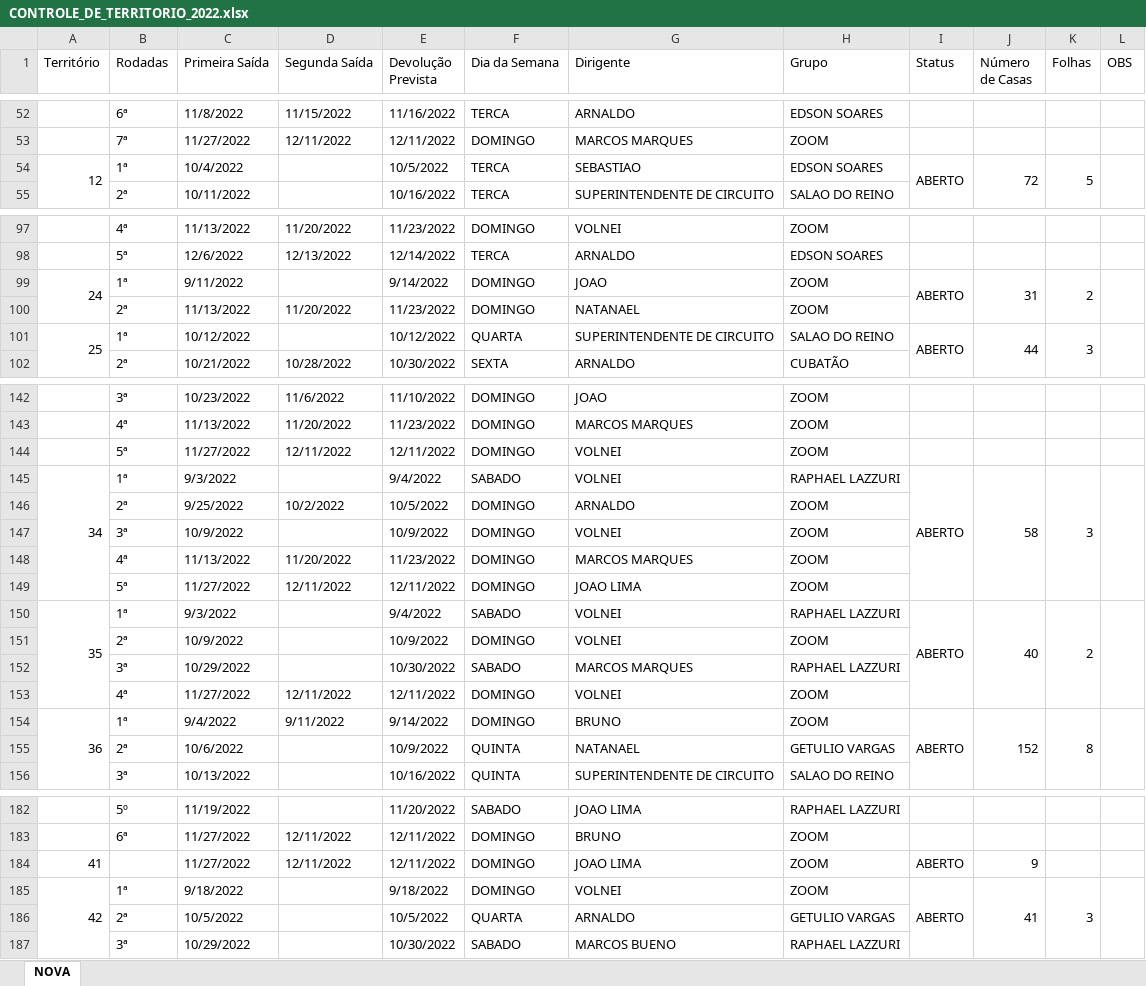
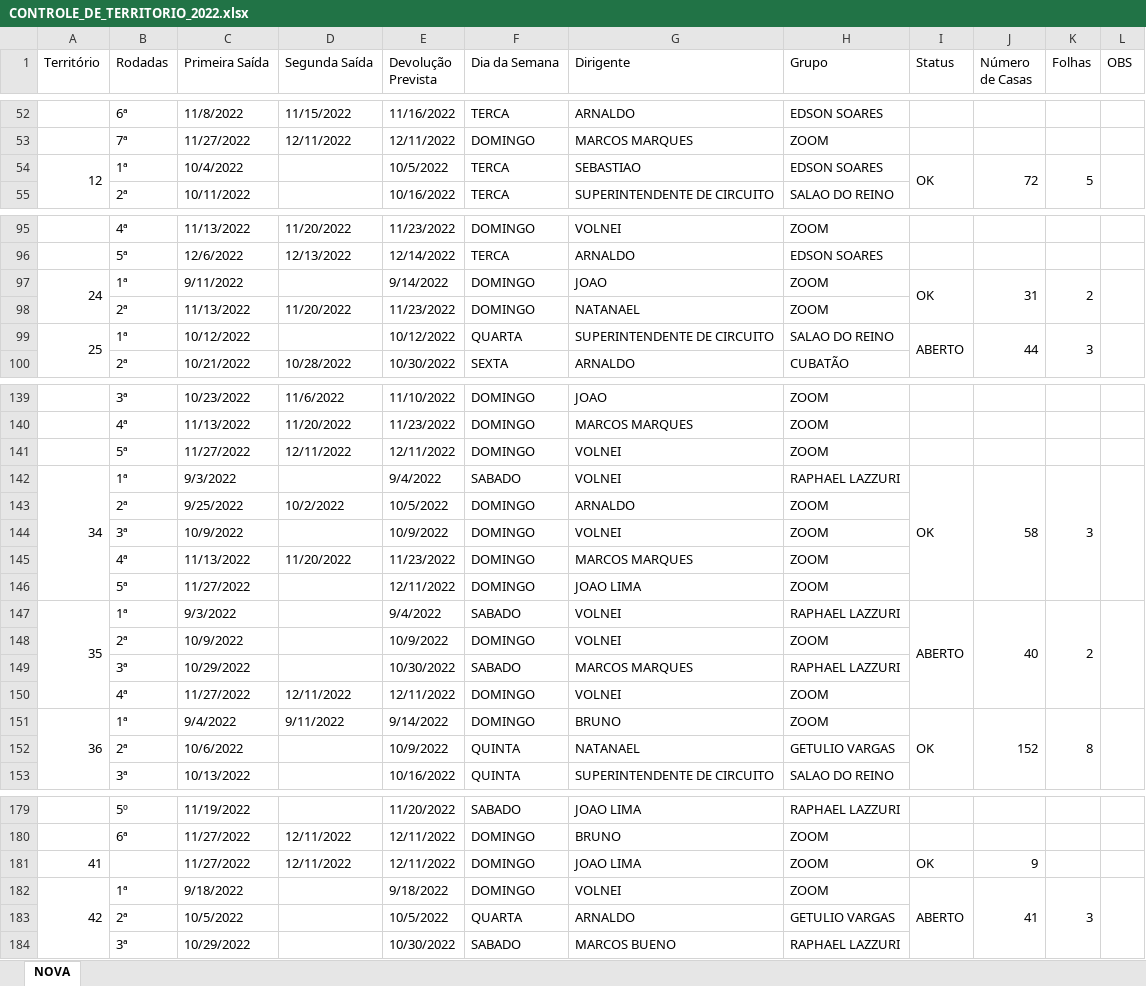
Before and after one commit to phchortolani/controle-territorio, an Excel workbook: sheet/CONTROLE_DE_TERRITORIO_2022.xlsx, sheet NOVA, drawn as a sheet; only a part is shown, gaps mark what is left out; values as stored, in another font and other column widths than the file's, no cell formats; addresses are those after the commit; the diff covers the shown part only; the diff names each change by its address in the sheet, - before the commit and + after, or states it on an @@ line.

```diff
--- a/sheet/CONTROLE_DE_TERRITORIO_2022.xlsx (sheet NOVA)
+++ b/sheet/CONTROLE_DE_TERRITORIO_2022.xlsx (sheet NOVA)
-I54 (Status): ABERTO
+I54 (Status): OK
-I97 (Status): ABERTO
+I97 (Status): OK
-I142 (Status): ABERTO
+I142 (Status): OK
-D146 (Segunda Saída): 12/11/2022
+D146 (Segunda Saída): (empty)
-I151 (Status): ABERTO
+I151 (Status): OK
-I181 (Status): ABERTO
+I181 (Status): OK
```
Also changed, not shown: 1 added row, 4 removed rows, 2 moved rows, 5 edited cells and merged cells elsewhere in this sheet, cell formats, formulas that keep their value, 2 other files.
